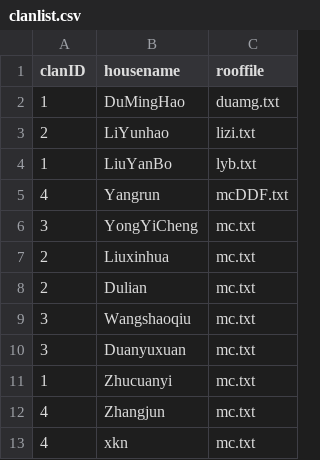
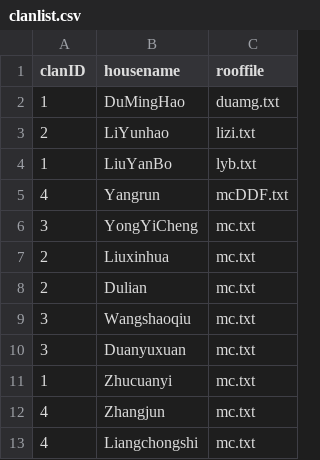
Before and after one commit to MXPL18/mcrsp619, a CSV file: clanlist.csv, drawn as a sheet.

Commit message:
Update clanlist.csv

```diff
--- a/clanlist.csv
+++ b/clanlist.csv
@@ -12,2 +12,2 @@ clanID,housename,rooffile
 4,Zhangjun,mc.txt
-4,xkn,mc.txt
+4,Liangchongshi,mc.txt
```
